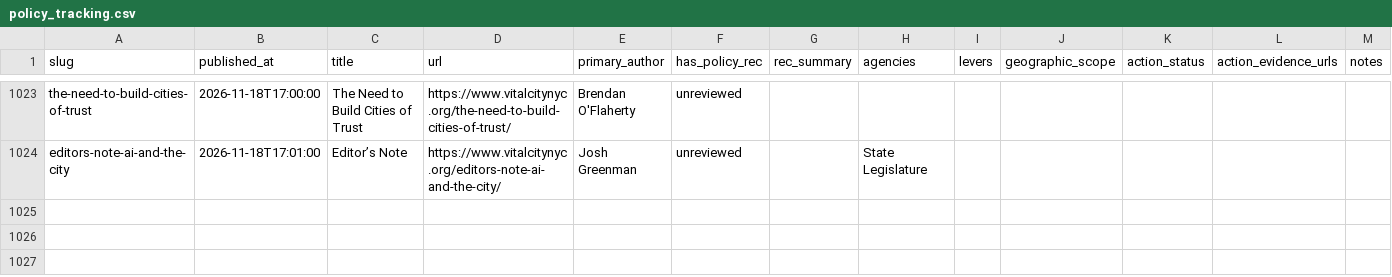
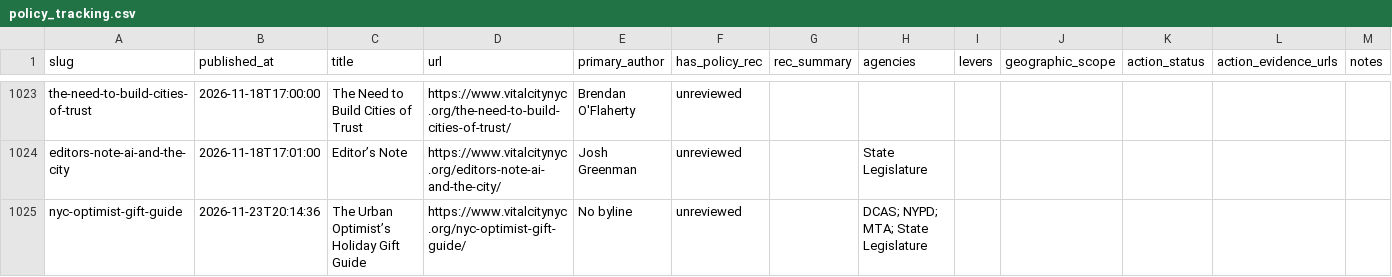
Before and after one commit to tedalcorn/VC-policy-tracker, a CSV file: policy_tracking.csv, drawn as a sheet; only a part is shown, gaps mark what is left out; rows hold the shown columns only; the diff names each change by its address in the sheet, - before the commit and + after, or states it on an @@ line.

Commit message:
Auto-update 2026-11-24: fresh Vital City fetch

```diff
--- a/policy_tracking.csv
+++ b/policy_tracking.csv
+row 1025: nyc-optimist-gift-guide | 2026-11-23T20:14:36 | The Urban Optimist’s Holiday Gift Guide | https://www.vitalcitynyc.org/nyc-optimist-gift-guide/ | No byline | unreviewed |  | DCAS; NYPD; MTA; State Legislature
```
Also changed, not shown: 4 other files.
